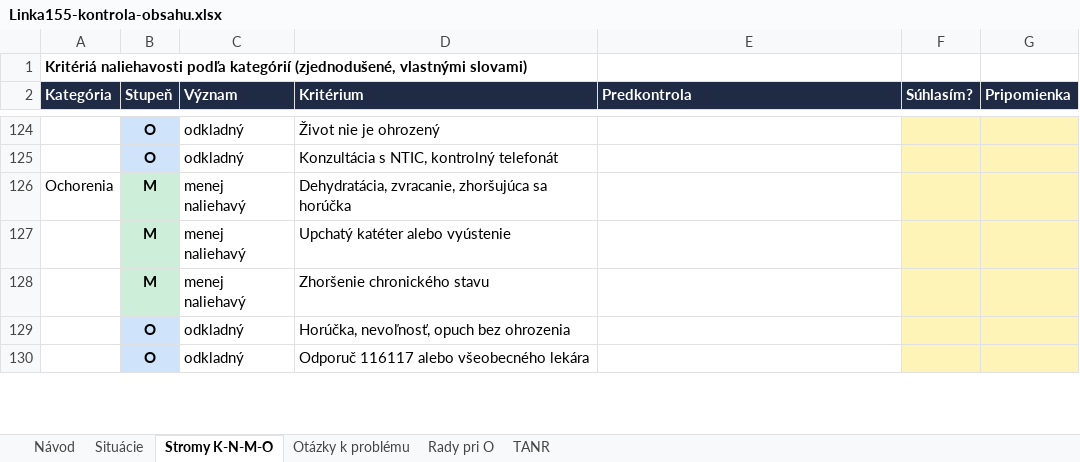
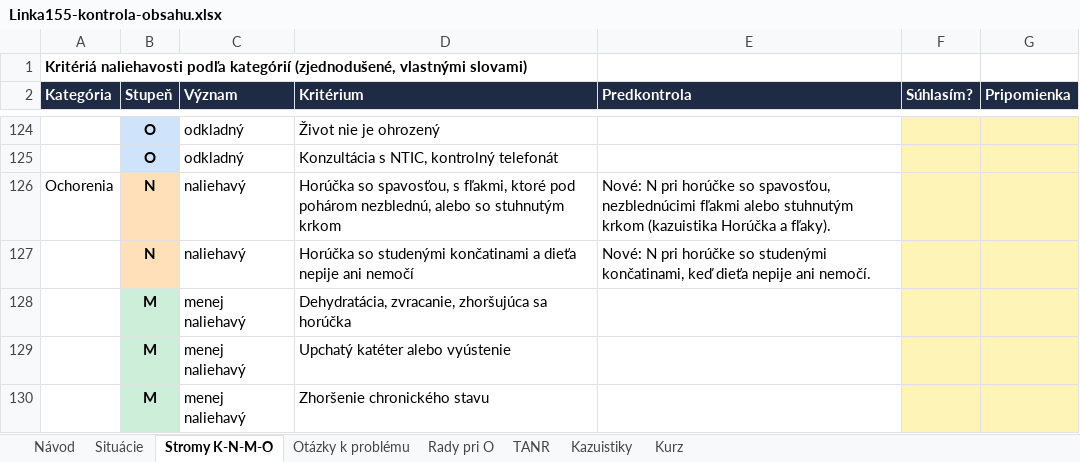
Before and after one commit to 480comand/gym-dennik, an Excel workbook: dispecing/kontrola/Linka155-kontrola-obsahu.xlsx, sheet Stromy K-N-M-O, drawn as a sheet; only a part is shown, gaps mark what is left out; the shorter side is filled out with more unchanged rows; values as stored, in another font and other column widths than the file's, no borders; addresses are those after the commit; the diff names each change by its address in the sheet, - before the commit and + after, or states it on an @@ line.

```diff
--- a/dispecing/kontrola/Linka155-kontrola-obsahu.xlsx (sheet Stromy K-N-M-O)
+++ b/dispecing/kontrola/Linka155-kontrola-obsahu.xlsx (sheet Stromy K-N-M-O)
+sheet tab: Kazuistiky
+sheet tab: Kurz
+row 126: Ochorenia | N | naliehavý | Horúčka so spavosťou, s fľakmi, ktoré pod pohárom nezblednú, alebo so stuhnutým krkom | Nové: N pri horúčke so spavosťou, nezblednúcimi fľakmi alebo stuhnutým krkom (kazuistika Horúčka a fľaky).
+row 127:  | N | naliehavý | Horúčka so studenými končatinami a dieťa nepije ani nemočí | Nové: N pri horúčke so studenými končatinami, keď dieťa nepije ani nemočí.
-A128 (Kategória): Ochorenia
+A128 (Kategória): (empty)
```
Also changed, not shown: sheet Situácie, sheet Návod, 6 other files.
